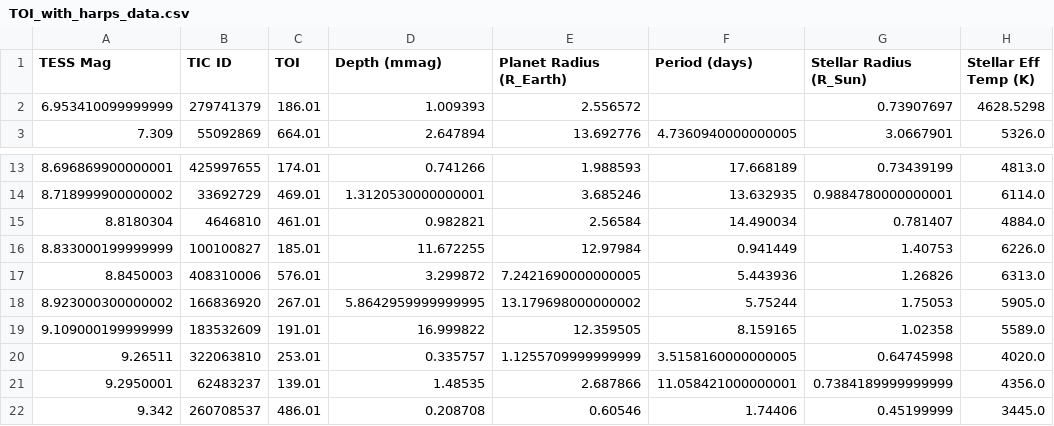
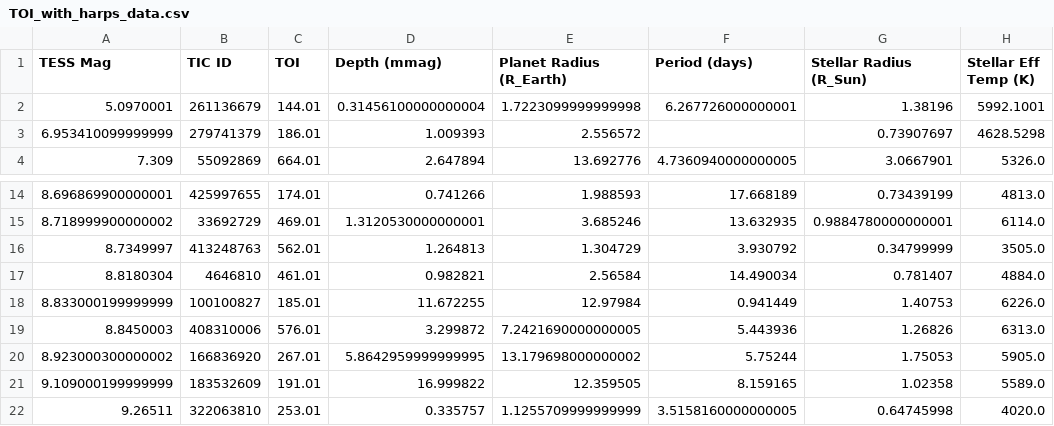
Before and after one commit to jpdeleon/archive_digger, a CSV file: notebooks/TOI_with_harps_data.csv, drawn as a sheet; only a part is shown, gaps mark what is left out; the shorter side is filled out with more unchanged rows.

Commit message:
summarize into table all toi in harps db

```diff
--- a/notebooks/TOI_with_harps_data.csv
+++ b/notebooks/TOI_with_harps_data.csv
@@ -1,2 +1,3 @@
 TESS Mag,TIC ID,TOI,Depth (mmag),Planet Radius (R_Earth),Period (days),Stellar Radius (R_Sun),Stellar Eff Temp (K)
+5.0970001,261136679,144.01,0.31456100000000004,1.7223099999999998,6.267726000000001,1.38196,5992.1001
 6.953410099999999,279741379,186.01,1.009393,2.556572,,0.73907697,4628.5298
@@ -14,2 +15,3 @@ TESS Mag,TIC ID,TOI,Depth (mmag),Planet Radius (R_Earth),Period (days),Stellar R
 8.718999900000002,33692729,469.01,1.3120530000000001,3.685246,13.632935,0.9884780000000001,6114.0
+8.7349997,413248763,562.01,1.264813,1.304729,3.930792,0.34799999,3505.0
 8.8180304,4646810,461.01,0.982821,2.56584,14.490034,0.781407,4884.0
```
Also changed, not shown: 5 other files.
